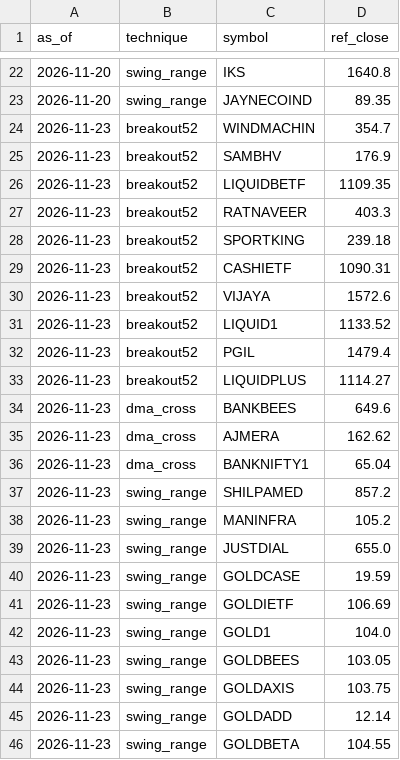
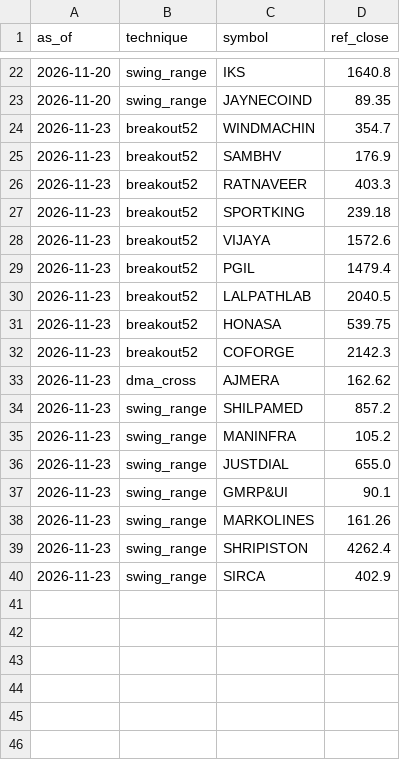
Before and after one commit to Chitin-Jain/swing-lab, a CSV file: data/signal_log.csv, drawn as a sheet; only a part is shown, gaps mark what is left out.

```diff
--- a/data/signal_log.csv
+++ b/data/signal_log.csv
@@ -25,13 +25,10 @@ as_of,technique,symbol,ref_close
 2026-11-23,breakout52,SAMBHV,176.9
-2026-11-23,breakout52,LIQUIDBETF,1109.35
 2026-11-23,breakout52,RATNAVEER,403.3
 2026-11-23,breakout52,SPORTKING,239.18
-2026-11-23,breakout52,CASHIETF,1090.31
 2026-11-23,breakout52,VIJAYA,1572.6
-2026-11-23,breakout52,LIQUID1,1133.52
 2026-11-23,breakout52,PGIL,1479.4
-2026-11-23,breakout52,LIQUIDPLUS,1114.27
-2026-11-23,dma_cross,BANKBEES,649.6
+2026-11-23,breakout52,LALPATHLAB,2040.5
+2026-11-23,breakout52,HONASA,539.75
+2026-11-23,breakout52,COFORGE,2142.3
 2026-11-23,dma_cross,AJMERA,162.62
-2026-11-23,dma_cross,BANKNIFTY1,65.04
 2026-11-23,swing_range,SHILPAMED,857.2
@@ -39,8 +36,5 @@ as_of,technique,symbol,ref_close
 2026-11-23,swing_range,JUSTDIAL,655.0
-2026-11-23,swing_range,GOLDCASE,19.59
-2026-11-23,swing_range,GOLDIETF,106.69
-2026-11-23,swing_range,GOLD1,104.0
-2026-11-23,swing_range,GOLDBEES,103.05
-2026-11-23,swing_range,GOLDAXIS,103.75
-2026-11-23,swing_range,GOLDADD,12.14
-2026-11-23,swing_range,GOLDBETA,104.55
+2026-11-23,swing_range,GMRP&UI,90.1
+2026-11-23,swing_range,MARKOLINES,161.26
+2026-11-23,swing_range,SHRIPISTON,4262.4
+2026-11-23,swing_range,SIRCA,402.9
```
Also changed, not shown: 10 other files.
